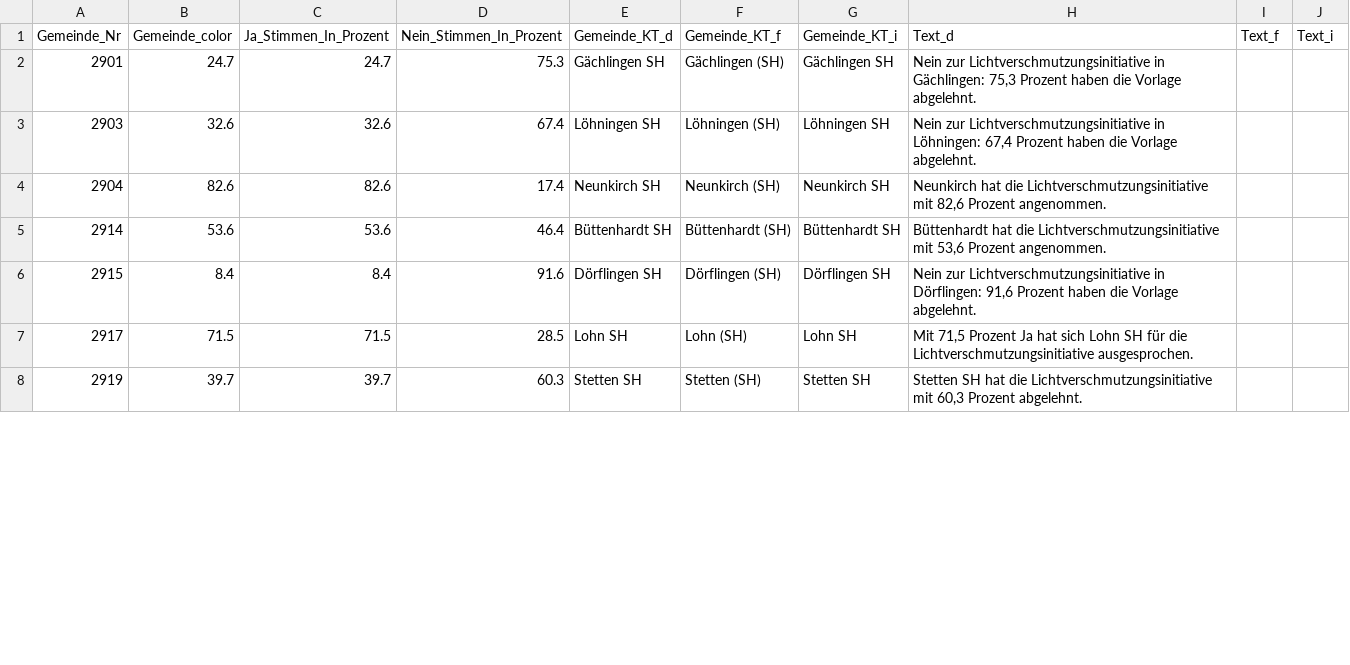
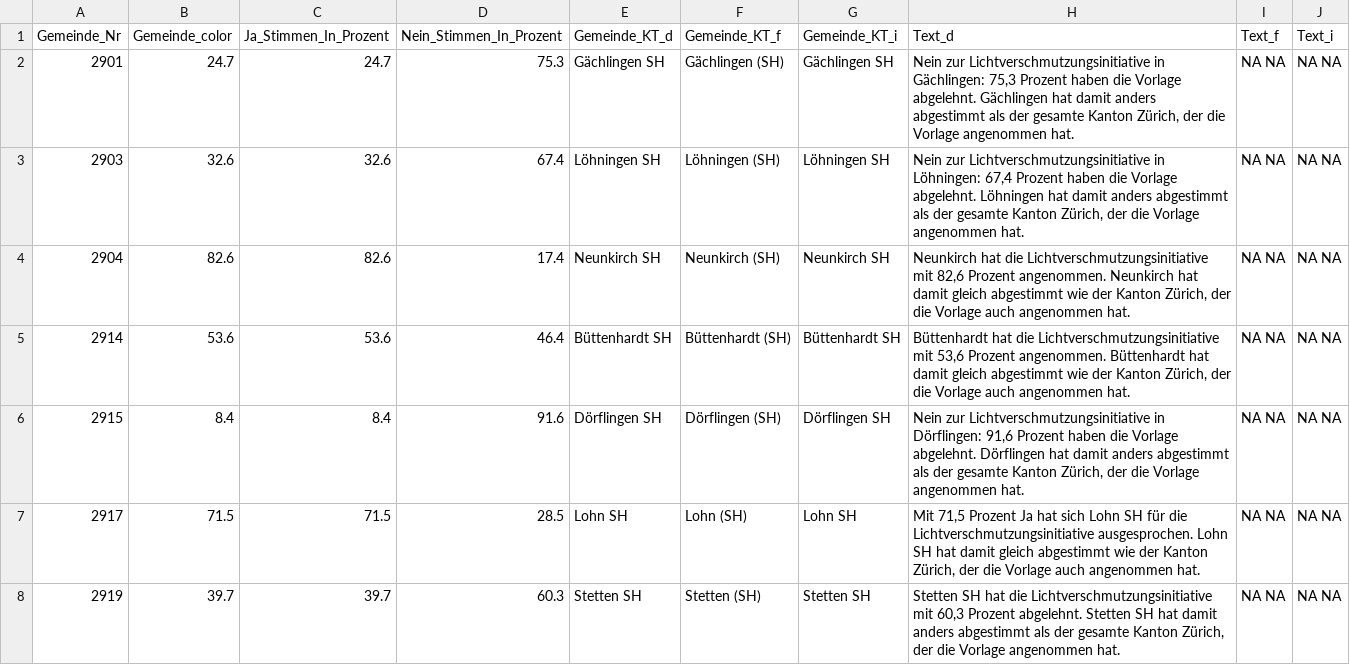
Before and after one commit to awp-finanznachrichten/lena_juni2021, a CSV file: Output/SH_Nacht_dw.csv, drawn as a sheet; only a part is shown; the diff covers the shown part only.

```diff
--- a/Output/SH_Nacht_dw.csv
+++ b/Output/SH_Nacht_dw.csv
@@ -1,8 +1,8 @@
 "Gemeinde_Nr","Gemeinde_color","Ja_Stimmen_In_Prozent","Nein_Stimmen_In_Prozent","Gemeinde_KT_d","Gemeinde_KT_f","Gemeinde_KT_i","Text_d","Text_f","Text_i"
-2901,24.7,24.7,75.3,"Gächlingen SH","Gächlingen (SH)","Gächlingen SH","Nein zur Lichtverschmutzungsinitiative in Gächlingen: 75,3 Prozent haben die Vorlage abgelehnt.",,
-2903,32.6,32.6,67.4,"Löhningen SH","Löhningen (SH)","Löhningen SH","Nein zur Lichtverschmutzungsinitiative in Löhningen: 67,4 Prozent haben die Vorlage abgelehnt.",,
-2904,82.6,82.6,17.4,"Neunkirch SH","Neunkirch (SH)","Neunkirch SH","Neunkirch hat die Lichtverschmutzungsinitiative mit 82,6 Prozent angenommen.",,
-2914,53.6,53.6,46.4,"Büttenhardt SH","Büttenhardt (SH)","Büttenhardt SH","Büttenhardt hat die Lichtverschmutzungsinitiative mit 53,6 Prozent angenommen.",,
-2915,8.4,8.4,91.6,"Dörflingen SH","Dörflingen (SH)","Dörflingen SH","Nein zur Lichtverschmutzungsinitiative in Dörflingen: 91,6 Prozent haben die Vorlage abgelehnt.",,
-2917,71.5,71.5,28.5,"Lohn SH","Lohn (SH)","Lohn SH","Mit 71,5 Prozent Ja hat sich Lohn SH für die Lichtverschmutzungsinitiative ausgesprochen.",,
-2919,39.7,39.7,60.3,"Stetten SH","Stetten (SH)","Stetten SH","Stetten SH hat die Lichtverschmutzungsinitiative mit 60,3 Prozent abgelehnt.",,
+2901,24.7,24.7,75.3,"Gächlingen SH","Gächlingen (SH)","Gächlingen SH","Nein zur Lichtverschmutzungsinitiative in Gächlingen: 75,3 Prozent haben die Vorlage abgelehnt. Gächlingen hat damit anders abgestimmt als der gesamte Kanton Zürich, der die Vorlage angenommen hat.","NA NA","NA NA"
+2903,32.6,32.6,67.4,"Löhningen SH","Löhningen (SH)","Löhningen SH","Nein zur Lichtverschmutzungsinitiative in Löhningen: 67,4 Prozent haben die Vorlage abgelehnt. Löhningen hat damit anders abgestimmt als der gesamte Kanton Zürich, der die Vorlage angenommen hat.","NA NA","NA NA"
+2904,82.6,82.6,17.4,"Neunkirch SH","Neunkirch (SH)","Neunkirch SH","Neunkirch hat die Lichtverschmutzungsinitiative mit 82,6 Prozent angenommen. Neunkirch hat damit gleich abgestimmt wie der Kanton Zürich, der die Vorlage auch angenommen hat.","NA NA","NA NA"
+2914,53.6,53.6,46.4,"Büttenhardt SH","Büttenhardt (SH)","Büttenhardt SH","Büttenhardt hat die Lichtverschmutzungsinitiative mit 53,6 Prozent angenommen. Büttenhardt hat damit gleich abgestimmt wie der Kanton Zürich, der die Vorlage auch angenommen hat.","NA NA","NA NA"
+2915,8.4,8.4,91.6,"Dörflingen SH","Dörflingen (SH)","Dörflingen SH","Nein zur Lichtverschmutzungsinitiative in Dörflingen: 91,6 Prozent haben die Vorlage abgelehnt. Dörflingen hat damit anders abgestimmt als der gesamte Kanton Zürich, der die Vorlage angenommen hat.","NA NA","NA NA"
+2917,71.5,71.5,28.5,"Lohn SH","Lohn (SH)","Lohn SH","Mit 71,5 Prozent Ja hat sich Lohn SH für die Lichtverschmutzungsinitiative ausgesprochen. Lohn SH hat damit gleich abgestimmt wie der Kanton Zürich, der die Vorlage auch angenommen hat.","NA NA","NA NA"
+2919,39.7,39.7,60.3,"Stetten SH","Stetten (SH)","Stetten SH","Stetten SH hat die Lichtverschmutzungsinitiative mit 60,3 Prozent abgelehnt. Stetten SH hat damit anders abgestimmt als der gesamte Kanton Zürich, der die Vorlage angenommen hat.","NA NA","NA NA"
```
Also changed, not shown: 57 edited cells elsewhere in this file, Output/GE_Bernex_dw.csv, Output/JU_Salariale_dw.csv, 32 other files.
